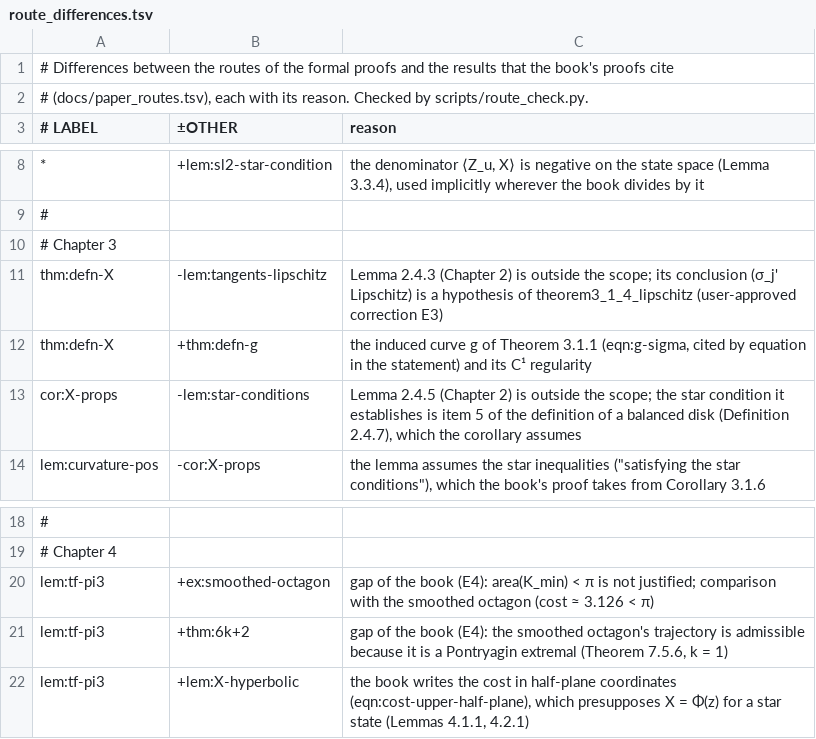
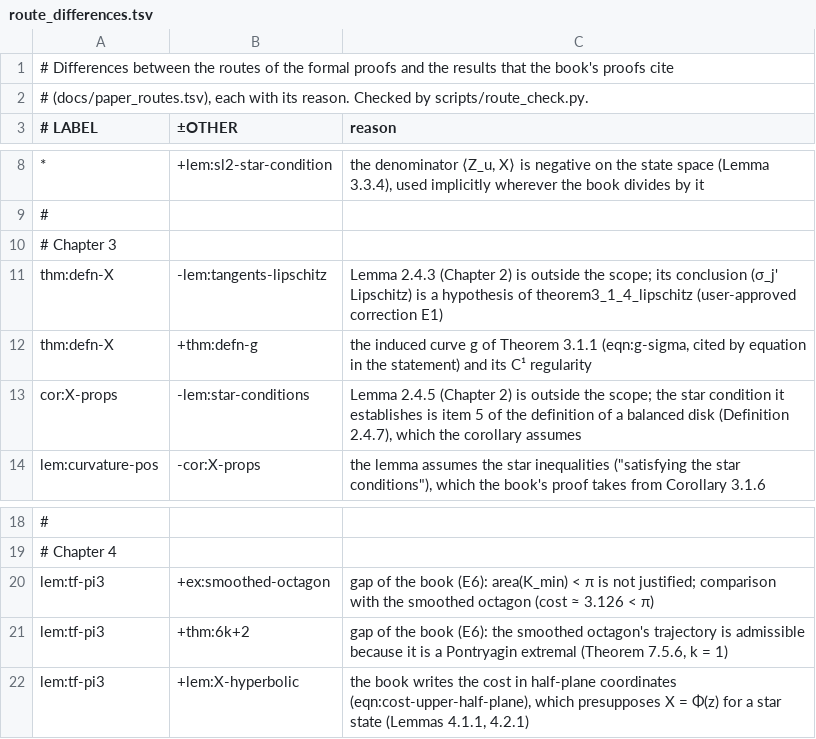
Before and after one commit to vltanh/lean4-smoothed-polygon, a TSV file: docs/route_differences.tsv, drawn as a sheet; only a part is shown, gaps mark what is left out; the diff names each change by its address in the sheet, - before the commit and + after, or states it on an @@ line.

```diff
--- a/docs/route_differences.tsv
+++ b/docs/route_differences.tsv
-C11 (reason): …(user-approved correction E3)
+C11 (reason): …(user-approved correction E1)
-C20 (reason): …the book (E4): area(K_min) <…
+C20 (reason): …the book (E6): area(K_min) <…
-C21 (reason): …the book (E4): the smoothed…
+C21 (reason): …the book (E6): the smoothed…
```
Also changed, not shown: 14 other files.
